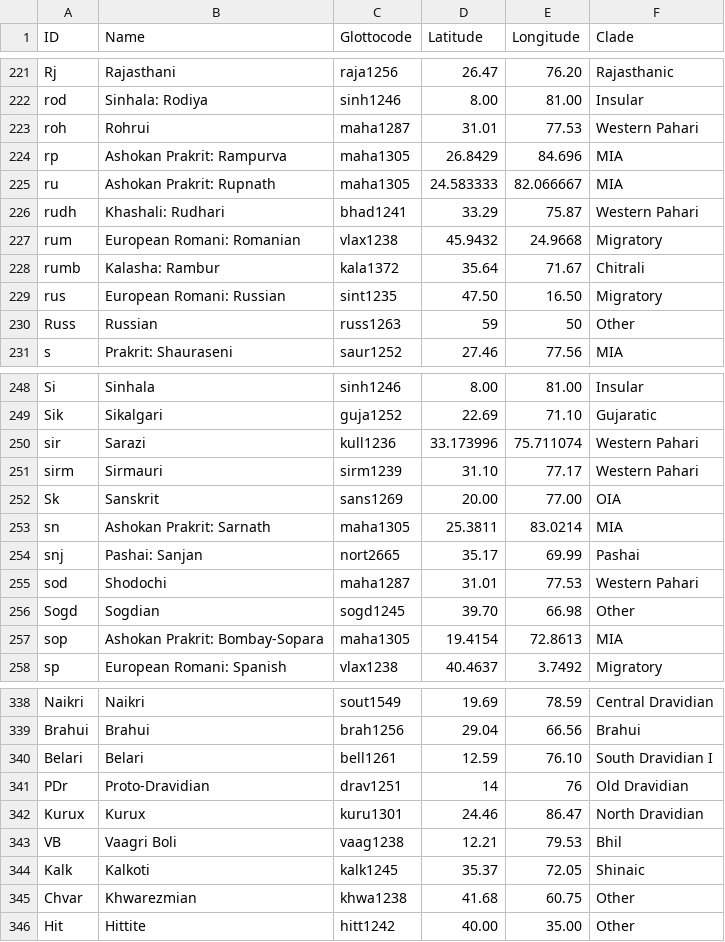
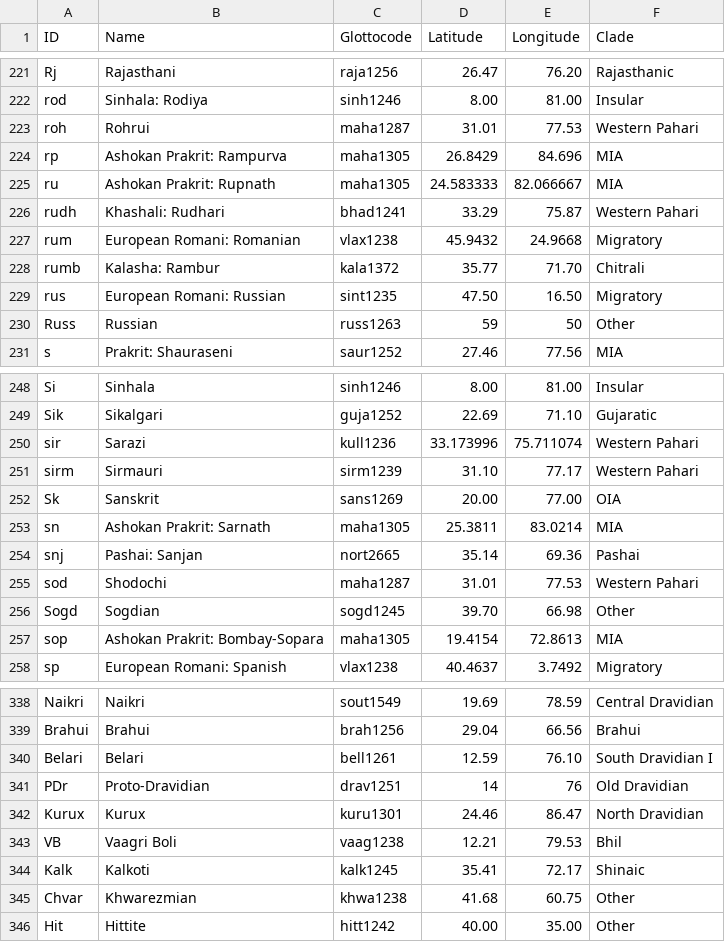
Before and after one commit to moli-mandala/data, a CSV file: cldf/languages.csv, drawn as a sheet; only a part is shown, gaps mark what is left out; the diff covers the shown part only.

```diff
--- a/cldf/languages.csv
+++ b/cldf/languages.csv
@@ -227,3 +227,3 @@ rudh,Khashali: Rudhari,bhad1241,33.29,75.87,Western Pahari
 rum,European Romani: Romanian,vlax1238,45.9432,24.9668,Migratory
-rumb,Kalasha: Rambur,kala1372,35.64,71.67,Chitrali
+rumb,Kalasha: Rambur,kala1372,35.77,71.70,Chitrali
 rus,European Romani: Russian,sint1235,47.50,16.50,Migratory
@@ -253,3 +253,3 @@ Sk,Sanskrit,sans1269,20.00,77.00,OIA
 sn,Ashokan Prakrit: Sarnath,maha1305,25.3811,83.0214,MIA
-snj,Pashai: Sanjan,nort2665,35.17,69.99,Pashai
+snj,Pashai: Sanjan,nort2665,35.14,69.36,Pashai
 sod,Shodochi,maha1287,31.01,77.53,Western Pahari
@@ -343,3 +343,3 @@ Kurux,Kurux,kuru1301,24.46,86.47,North Dravidian
 VB,Vaagri Boli,vaag1238,12.21,79.53,Bhil
-Kalk,Kalkoti,kalk1245,35.37,72.05,Shinaic
+Kalk,Kalkoti,kalk1245,35.41,72.17,Shinaic
 Chvar,Khwarezmian,khwa1238,41.68,60.75,Other
```
Also changed, not shown: 14 edited cells elsewhere in this file, 9 other files.
